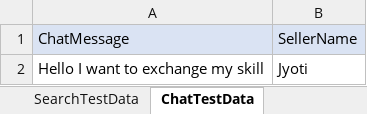
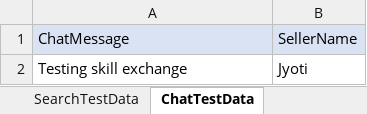
Before and after one commit to jyotiarora06/ICMars_Specflow, an Excel workbook: DataSheet/Mars.xlsx, sheet ChatTestData, drawn as a sheet; values as stored, in another font and other column widths than the file's, no borders; the diff names each change by its address in the sheet, - before the commit and + after, or states it on an @@ line.

```diff
--- a/DataSheet/Mars.xlsx (sheet ChatTestData)
+++ b/DataSheet/Mars.xlsx (sheet ChatTestData)
-A2: Hello I want to exchange my skill
+A2: Testing skill exchange
```
Also changed, not shown: sheet ProfileTestData, sheet ManageListingsTestData, sheet ShareSkillTestData, 26 other files.
